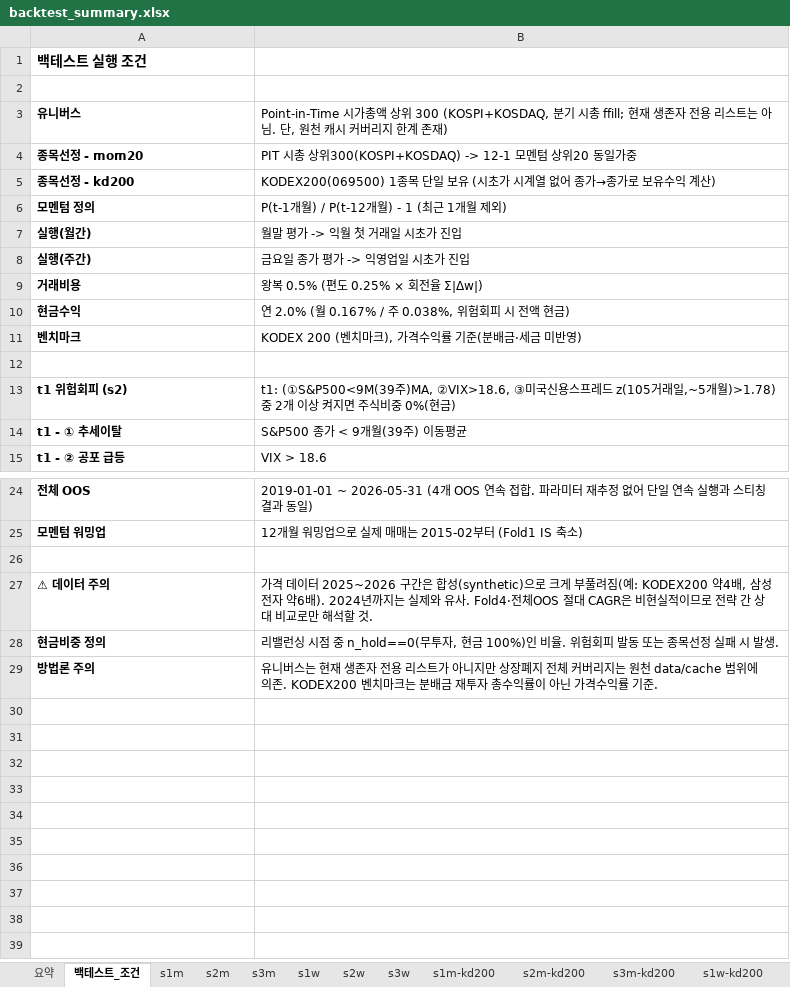
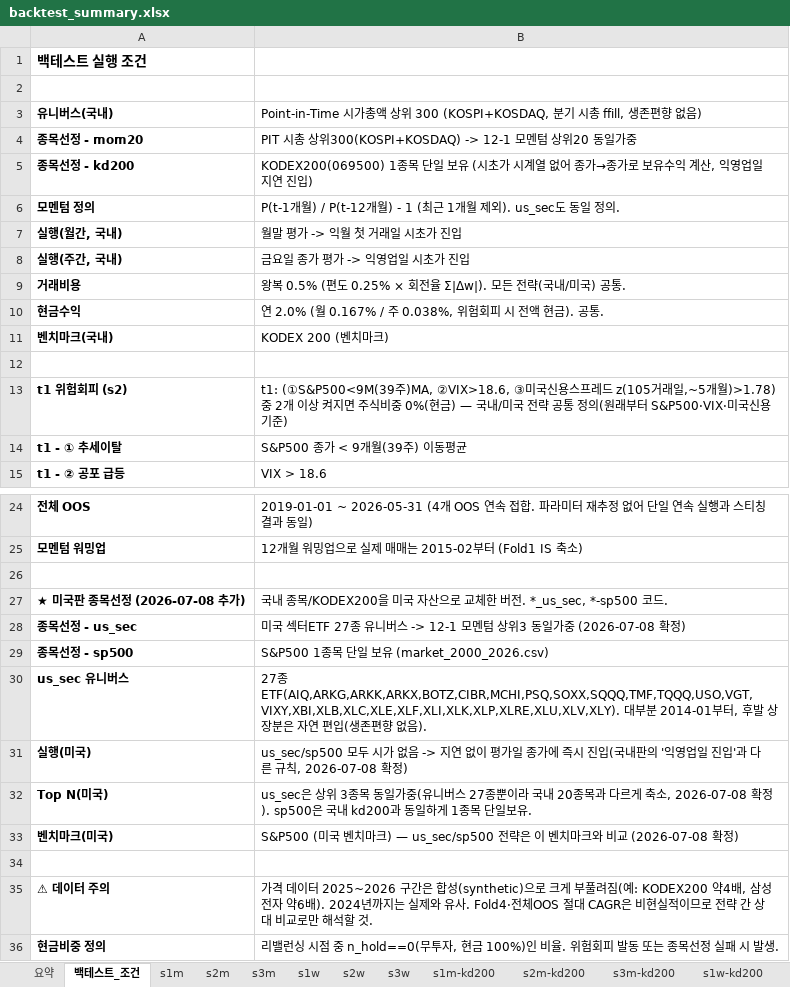
Before and after one commit to Inseo99/kq-robo-advisor, an Excel workbook: backtest-ksj/results/backtest_summary.xlsx, sheet 백테스트_조건, drawn as a sheet; only a part is shown, gaps mark what is left out; values as stored, in another font and other column widths than the file's, no borders; removed rows and columns are numbered as before the commit, all else as after; the diff covers the shown part only; the diff names each change by its address in the sheet, - before the commit and + after, or states it on an @@ line.

```diff
--- a/backtest-ksj/results/backtest_summary.xlsx (sheet 백테스트_조건)
+++ b/backtest-ksj/results/backtest_summary.xlsx (sheet 백테스트_조건)
-row 3: 유니버스 | Point-in-Time 시가총액 상위 300 (KOSPI+KOSDAQ, 분기 시총 ffill; 현재 생존자 전용 리스트는 아님. 단, 원천 캐시 커버리지 한계 존재)
+row 3: 유니버스(국내) | Point-in-Time 시가총액 상위 300 (KOSPI+KOSDAQ, 분기 시총 ffill, 생존편향 없음)
-B5: …익 계산)
+B5: …익 계산, 익영업일 지연 진입)
-B6: P(t-1개월) / P(t-12개월) - 1 (최근 1개월 제외)
+B6: P(t-1개월) / P(t-12개월) - 1 (최근 1개월 제외). us_sec도 동일 정의.
-A7: 실행(월간)
+A7: 실행(월간, 국내)
-A8: 실행(주간)
+A8: 실행(주간, 국내)
-B9: 왕복 0.5% (편도 0.25% × 회전율 Σ|Δw|)
+B9: 왕복 0.5% (편도 0.25% × 회전율 Σ|Δw|). 모든 전략(국내/미국) 공통.
-B10: 연 2.0% (월 0.167% / 주 0.038%, 위험회피 시 전액 현금)
+B10: 연 2.0% (월 0.167% / 주 0.038%, 위험회피 시 전액 현금). 공통.
-row 11: 벤치마크 | KODEX 200 (벤치마크), 가격수익률 기준(분배금·세금 미반영)
+row 11: 벤치마크(국내) | KODEX 200 (벤치마크)
-B13: …0%(현금)
+B13: …0%(현금) — 국내/미국 전략 공통 정의(원래부터 S&P500·VIX·미국신용 기준)
+row 27: ★ 미국판 종목선정 (2026-07-08 추가) | 국내 종목/KODEX200을 미국 자산으로 교체한 버전. *_us_sec, *-sp500 코드.
+row 28: 종목선정 - us_sec | 미국 섹터ETF 27종 유니버스 -> 12-1 모멘텀 상위3 동일가중 (2026-07-08 확정)
+row 29: 종목선정 - sp500 | S&P500 1종목 단일 보유 (market_2000_2026.csv)
+row 30: us_sec 유니버스 | 27종 ETF(AIQ,ARKG,ARKK,ARKX,BOTZ,CIBR,MCHI,PSQ,SOXX,SQQQ,TMF,TQQQ,USO,VGT,VIXY,XBI,XLB,XLC,XLE,XLF,XLI,XLK,XLP,XLRE,XLU,XLV,XLY). 대부분 2014-01부터, 후발 상장분은 자연 편입(생존편향 없음).
+row 31: 실행(미국) | us_sec/sp500 모두 시가 없음 -> 지연 없이 평가일 종가에 즉시 진입(국내판의 '익영업일 진입'과 다른 규칙, 2026-07-08 확정)
+row 32: Top N(미국) | us_sec은 상위 3종목 동일가중(유니버스 27종뿐이라 국내 20종목과 다르게 축소, 2026-07-08 확정). sp500은 국내 kd200과 동일하게 1종목 단일보유.
+row 33: 벤치마크(미국) | S&P500 (미국 벤치마크) — us_sec/sp500 전략은 이 벤치마크와 비교 (2026-07-08 확정)
+row 34: (empty)
-row 29: 방법론 주의 | 유니버스는 현재 생존자 전용 리스트가 아니지만 상장폐지 전체 커버리지는 원천 data/cache 범위에 의존. KODEX200 벤치마크는 분배금 재투자 총수익률이 아닌 가격수익률 기준.
```
Also changed, not shown: 1 added row, 1 removed row and 1 edited cell elsewhere in this sheet, sheet 요약, sheet s1m-kd200, sheet s1w-kd200, sheet s3m-kd200, sheet s1m, sheet s3w-kd200, 7 more sheets, other sheet tabs, 23 other files.
